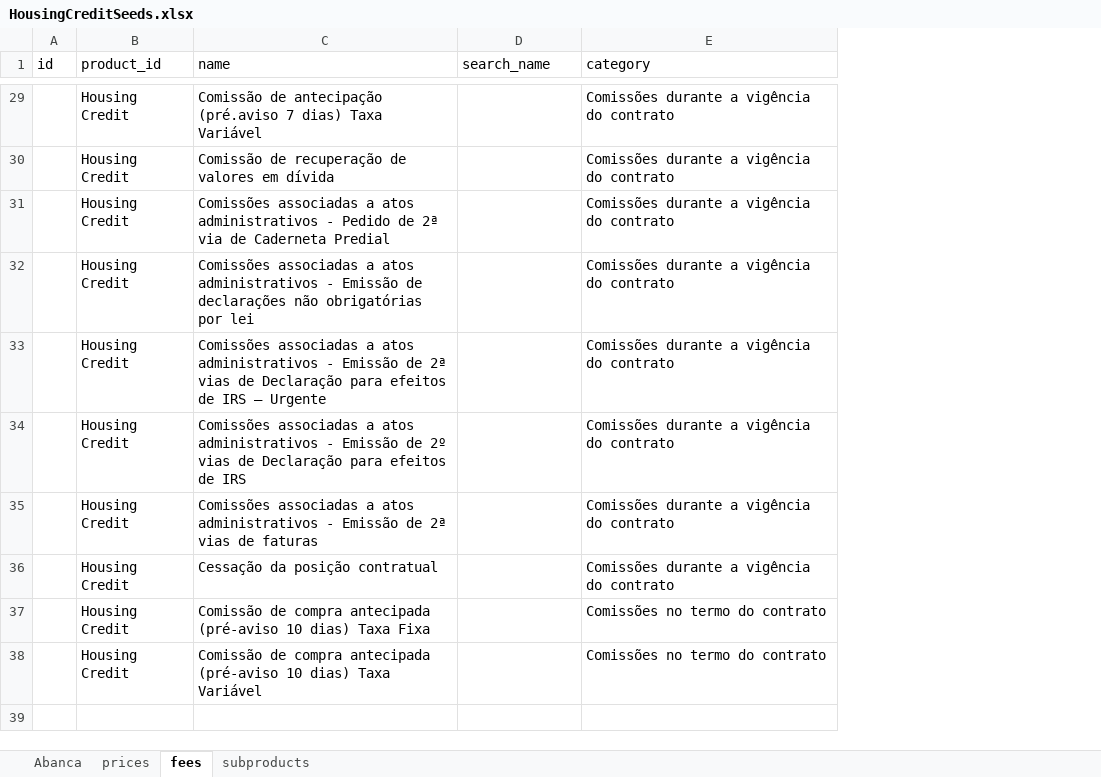
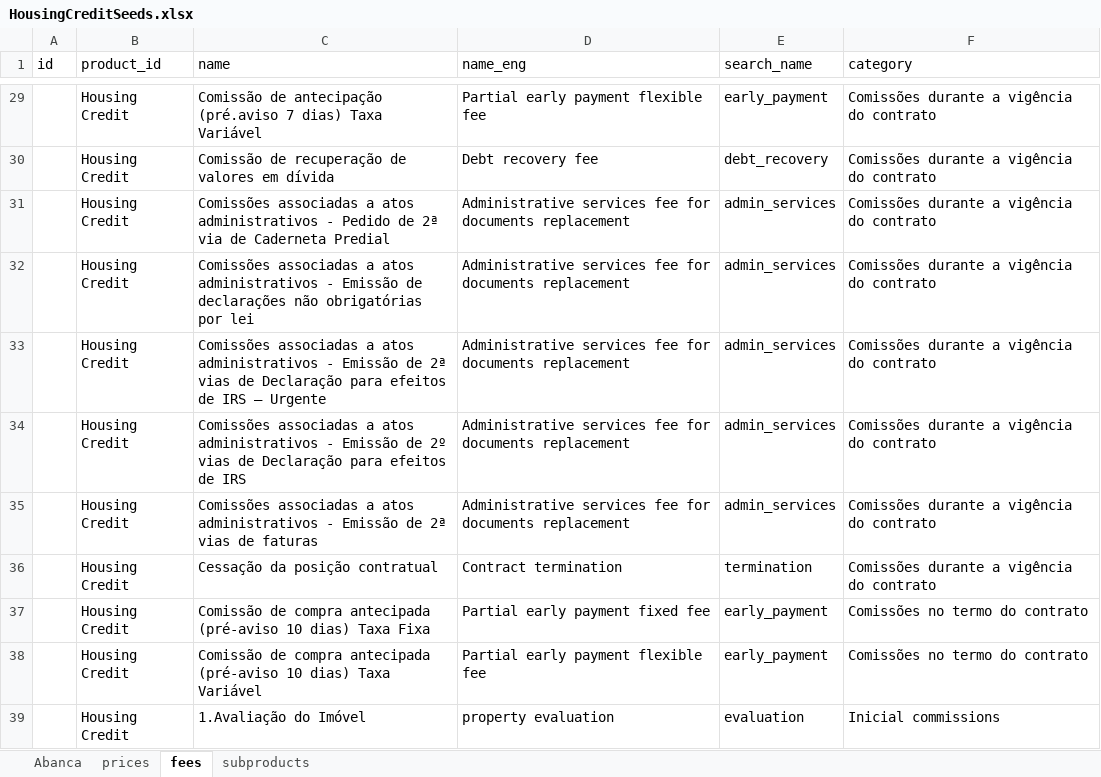
Before and after one commit to moritzgeiger/bank-benchmark-api, an Excel workbook: notebooks/seeds/housingcredit/HousingCreditSeeds.xlsx, sheet fees, drawn as a sheet; only a part is shown, gaps mark what is left out; values as stored, in another font and other column widths than the file's, no borders; addresses are those after the commit; the diff covers the shown part only; the diff names each change by its address in the sheet, - before the commit and + after, or states it on an @@ line.

```diff
--- a/notebooks/seeds/housingcredit/HousingCreditSeeds.xlsx (sheet fees)
+++ b/notebooks/seeds/housingcredit/HousingCreditSeeds.xlsx (sheet fees)
+column D (name_eng), rows 29-38: Partial early payment flexible fee | Debt recovery fee | Administrative services fee for documents replacement | Administrative services fee for documents replacement | Administrative services fee for documents replacement | Administrative services fee for documents replacement | Administrative services fee for documents replacement | Contract termination | Partial early payment fixed fee | Partial early payment flexible fee
-E29 (search_name): (empty)
+E29 (search_name): early_payment
-E30 (search_name): (empty)
+E30 (search_name): debt_recovery
-E31:E35 (search_name): (empty)
+E31:E35 (search_name): admin_services
-E36 (search_name): (empty)
+E36 (search_name): termination
-E37:E38 (search_name): (empty)
+E37:E38 (search_name): early_payment
+row 39:  | Housing Credit | 1.Avaliação do Imóvel | property evaluation | evaluation | Inicial commissions
```
Also changed, not shown: 11 added rows and 27 edited cells elsewhere in this sheet, sheet Abanca, sheet prices, sheet subproducts, 1 other file.
